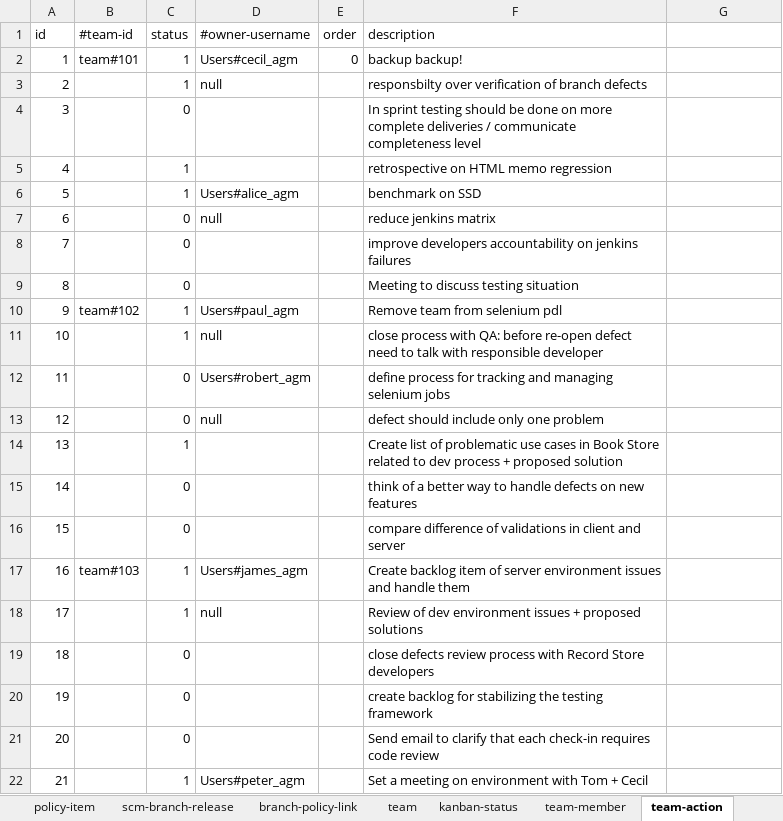
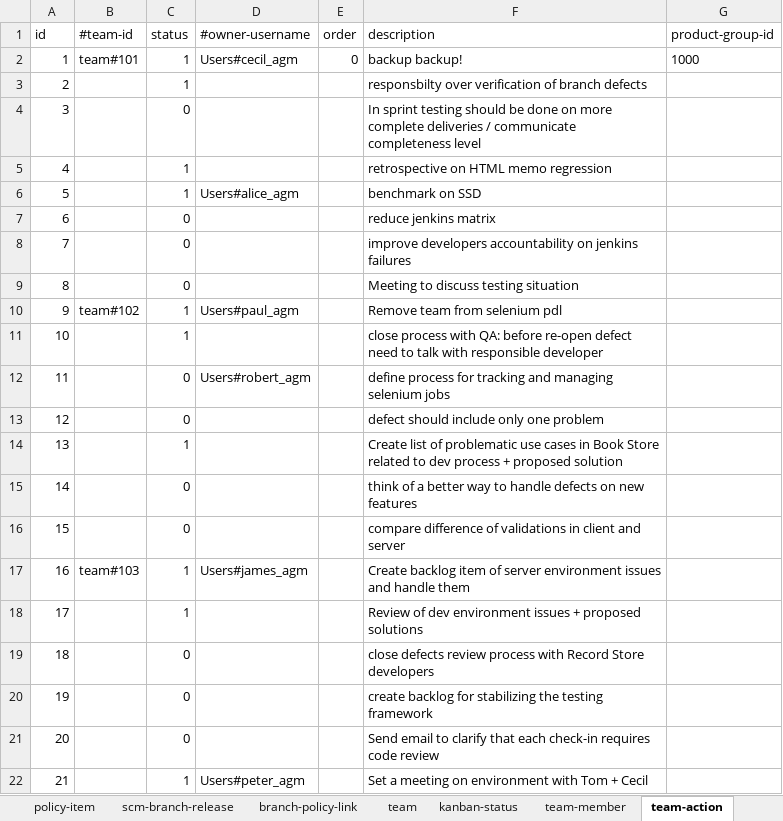
Before and after one commit to pe-pan/agm-data-generator, an Excel workbook: src/main/resources/data.xlsx, sheet team-action, drawn as a sheet; values as stored, in another font and other column widths than the file's, no borders; the diff names each change by its address in the sheet, - before the commit and + after, or states it on an @@ line.

```diff
--- a/src/main/resources/data.xlsx (sheet team-action)
+++ b/src/main/resources/data.xlsx (sheet team-action)
-G1: (empty)
+G1: product-group-id
-G2 (product-group-id): (empty)
+G2 (product-group-id): 1000
-D3 (#owner-username): null
+D3 (#owner-username): (empty)
-D7 (#owner-username): null
+D7 (#owner-username): (empty)
-D11 (#owner-username): null
+D11 (#owner-username): (empty)
-D13 (#owner-username): null
+D13 (#owner-username): (empty)
-D18 (#owner-username): null
+D18 (#owner-username): (empty)
```
Also changed, not shown: sheet project-task, sheet team, sheet release, sheet team-member, sheet product, sheet Settings, 7 more sheets, formulas that keep their value, 6 other files.
